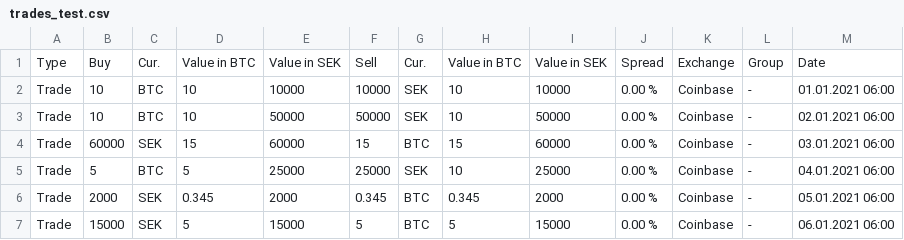
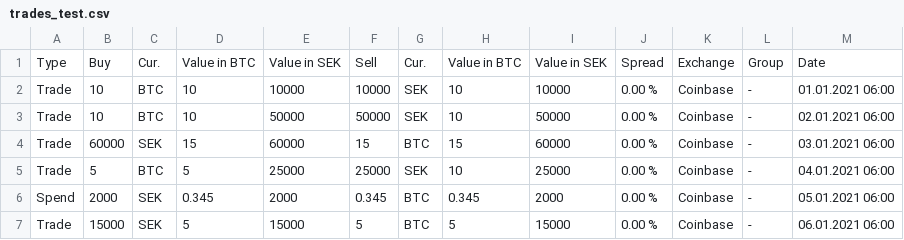
Before and after one commit to Hoohm/cryptotaxsweden, a CSV file: data/trades_test.csv, drawn as a sheet.

```diff
--- a/data/trades_test.csv
+++ b/data/trades_test.csv
@@ -5,3 +5,3 @@ Trade,60000,SEK,15,60000,15,BTC,15,60000,0.00 %,Coinbase,-,03.01.2021 06:00
 Trade,5,BTC,5,25000,25000,SEK,10,25000,0.00 %,Coinbase,-,04.01.2021 06:00
-Trade,2000,SEK,0.345,2000,0.345,BTC,0.345,2000,0.00 %,Coinbase,-,05.01.2021 06:00
+Spend,2000,SEK,0.345,2000,0.345,BTC,0.345,2000,0.00 %,Coinbase,-,05.01.2021 06:00
 Trade,15000,SEK,5,15000,5,BTC,5,15000,0.00 %,Coinbase,-,06.01.2021 06:00
```
Also changed, not shown: 3 other files.
